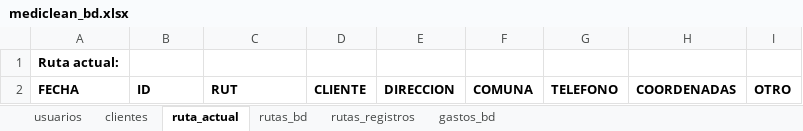
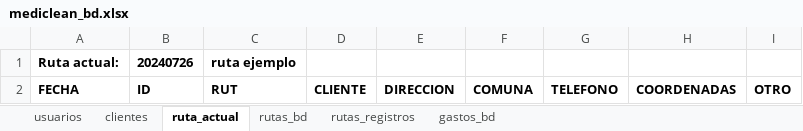
Before and after one commit to Ishovias/mc-ruta-admin, an Excel workbook: bd/mediclean_bd.xlsx, sheet ruta_actual, drawn as a sheet; values as stored, in another font and other column widths than the file's, no borders; the diff names each change by its address in the sheet, - before the commit and + after, or states it on an @@ line.

```diff
--- a/bd/mediclean_bd.xlsx (sheet ruta_actual)
+++ b/bd/mediclean_bd.xlsx (sheet ruta_actual)
-B1: (empty)
+B1: 20240726
-C1: (empty)
+C1: ruta ejemplo
```
Also changed, not shown: sheet rutas_registros, 6 other files.
